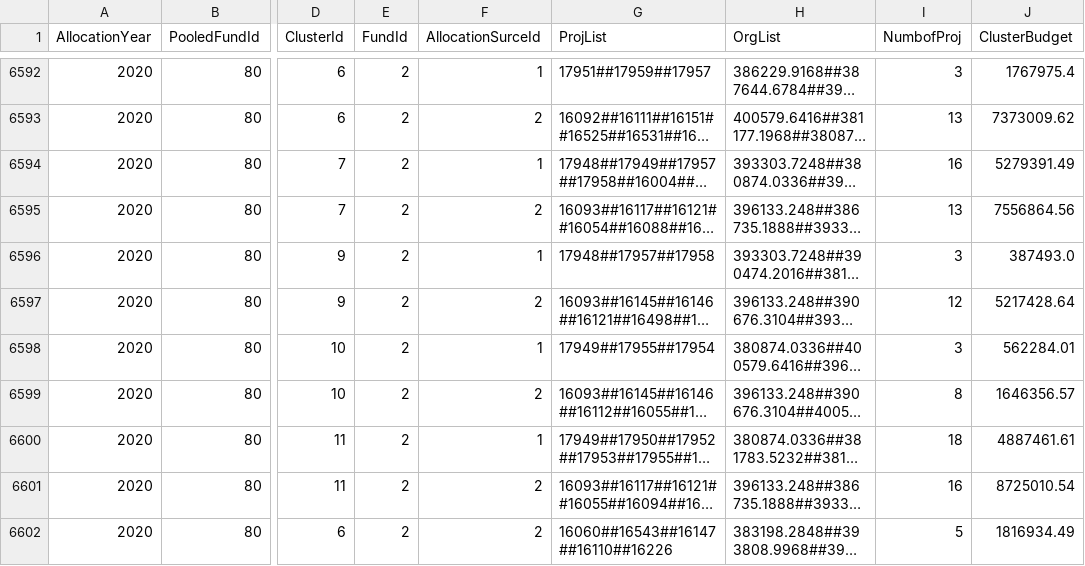
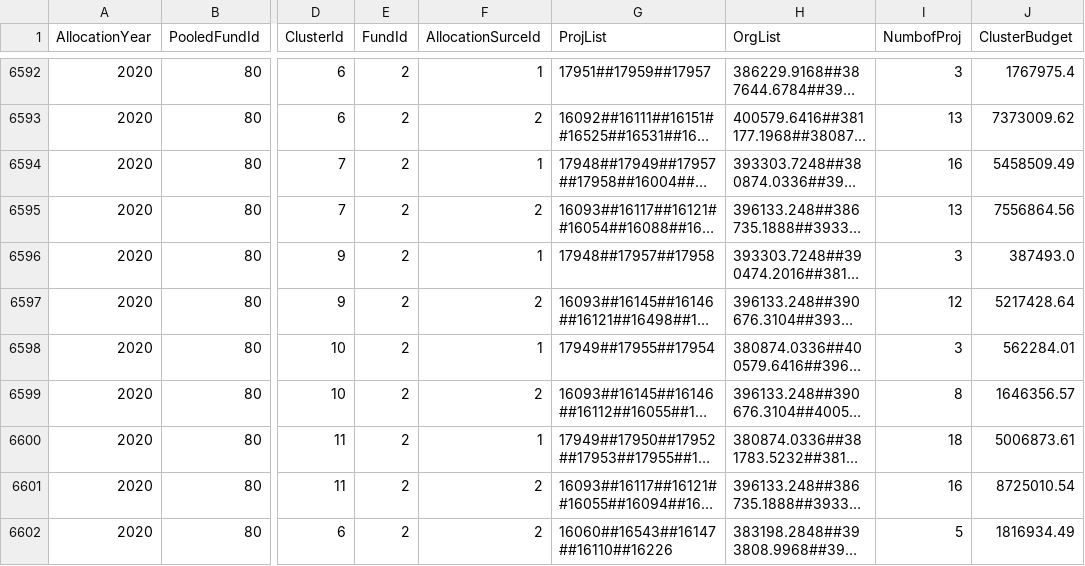
Before and after one commit to CBPFGMS/pfbi-data, a CSV file: allocationSummary.csv, drawn as a sheet; only a part is shown, gaps mark what is left out; long unchanged cells end in …; the diff names each change by its address in the sheet, - before the commit and + after, or states it on an @@ line.

```diff
--- a/allocationSummary.csv
+++ b/allocationSummary.csv
-J6594 (ClusterBudget): 5279391.49
+J6594 (ClusterBudget): 5458509.49
-J6600 (ClusterBudget): 4887461.61
+J6600 (ClusterBudget): 5006873.61
```
Also changed, not shown: allocationSummarySankey.csv, 2 other files.
